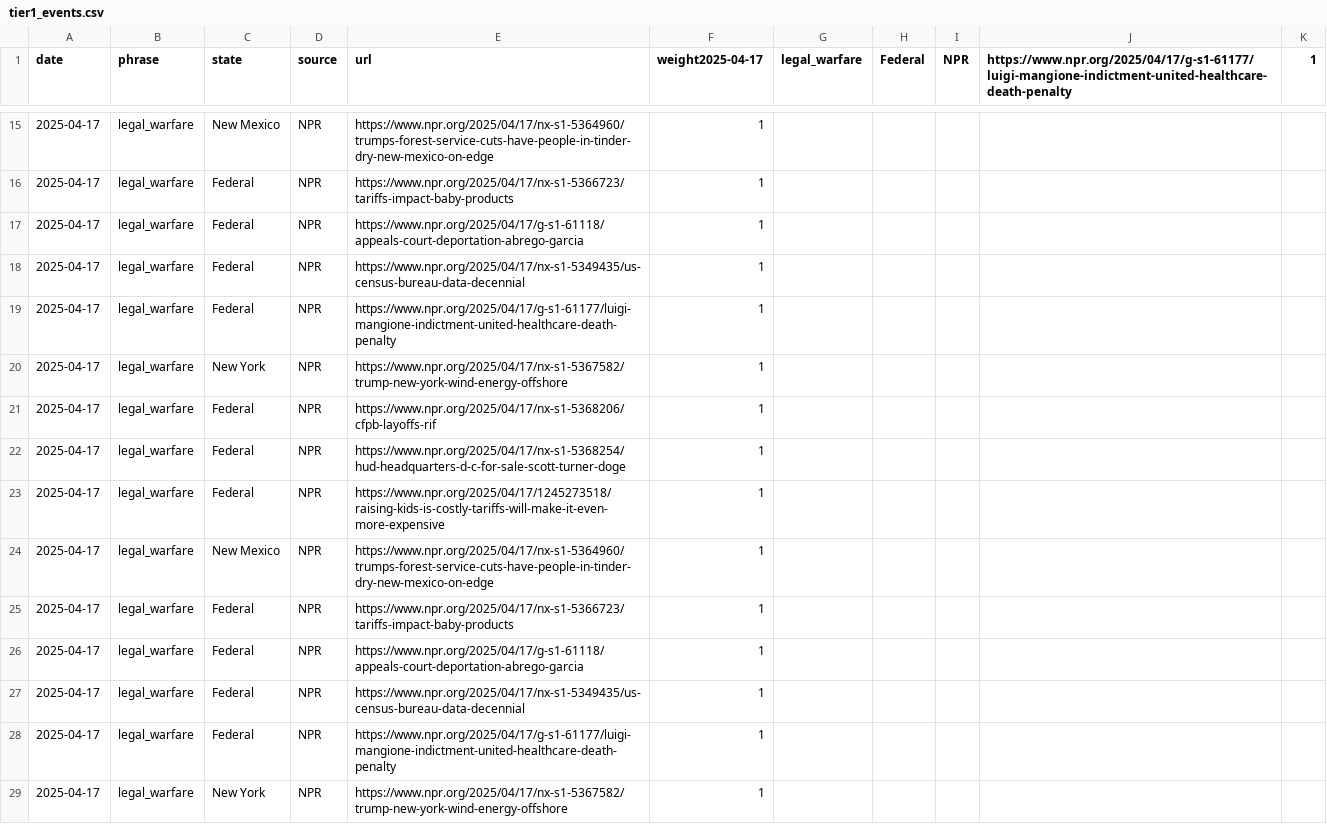
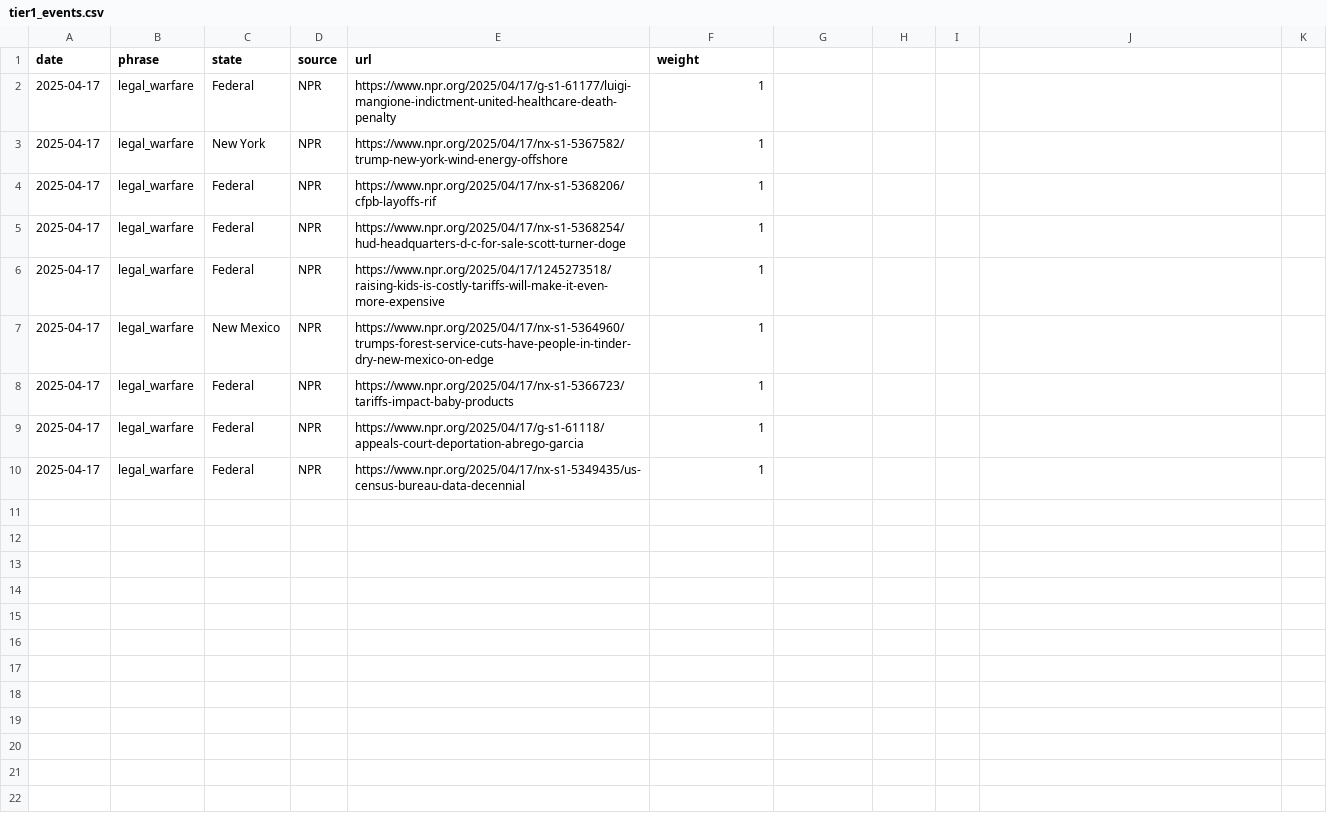
Before and after one commit to roll-for-error/us-authoritarian-heatmap, a CSV file: tier1-map/tier1_events.csv, drawn as a sheet; only a part is shown, gaps mark what is left out; the shorter side is filled out with more unchanged rows; the diff covers the shown part only.

Commit message:
Update tier1_events.csv

```diff
--- a/tier1-map/tier1_events.csv
+++ b/tier1-map/tier1_events.csv
@@ -1 +1 @@
-date,phrase,state,source,url,weight2025-04-17,legal_warfare,Federal,NPR,https://www.npr.org/2025/04/17/g-s1-61177/luigi-mangione-indictment-united-healthcare-death-penalty,1
+date,phrase,state,source,url,weight
@@ -15,14 +2 @@ date,phrase,state,source,url,weight2025-04-17,legal_warfare,Federal,NPR,https://
-2025-04-17,legal_warfare,New Mexico,NPR,https://www.npr.org/2025/04/17/nx-s1-5364960/trumps-forest-service-cuts-have-people-in-tinder-dry-new-mexico-on-edge,1
-2025-04-17,legal_warfare,Federal,NPR,https://www.npr.org/2025/04/17/nx-s1-5366723/tariffs-impact-baby-products,1
-2025-04-17,legal_warfare,Federal,NPR,https://www.npr.org/2025/04/17/g-s1-61118/appeals-court-deportation-abrego-garcia,1
-2025-04-17,legal_warfare,Federal,NPR,https://www.npr.org/2025/04/17/nx-s1-5349435/us-census-bureau-data-decennial,1
-2025-04-17,legal_warfare,Federal,NPR,https://www.npr.org/2025/04/17/g-s1-61177/luigi-mangione-indictment-united-healthcare-death-penalty,1
-2025-04-17,legal_warfare,New York,NPR,https://www.npr.org/2025/04/17/nx-s1-5367582/trump-new-york-wind-energy-offshore,1
-2025-04-17,legal_warfare,Federal,NPR,https://www.npr.org/2025/04/17/nx-s1-5368206/cfpb-layoffs-rif,1
-2025-04-17,legal_warfare,Federal,NPR,https://www.npr.org/2025/04/17/nx-s1-5368254/hud-headquarters-d-c-for-sale-scott-turner-doge,1
-2025-04-17,legal_warfare,Federal,NPR,https://www.npr.org/2025/04/17/1245273518/raising-kids-is-costly-tariffs-will-make-it-even-more-expensive,1
-2025-04-17,legal_warfare,New Mexico,NPR,https://www.npr.org/2025/04/17/nx-s1-5364960/trumps-forest-service-cuts-have-people-in-tinder-dry-new-mexico-on-edge,1
-2025-04-17,legal_warfare,Federal,NPR,https://www.npr.org/2025/04/17/nx-s1-5366723/tariffs-impact-baby-products,1
-2025-04-17,legal_warfare,Federal,NPR,https://www.npr.org/2025/04/17/g-s1-61118/appeals-court-deportation-abrego-garcia,1
-2025-04-17,legal_warfare,Federal,NPR,https://www.npr.org/2025/04/17/nx-s1-5349435/us-census-bureau-data-decennial,1
 2025-04-17,legal_warfare,Federal,NPR,https://www.npr.org/2025/04/17/g-s1-61177/luigi-mangione-indictment-united-healthcare-death-penalty,1
```
Also changed, not shown: 13 removed rows elsewhere in this file.
